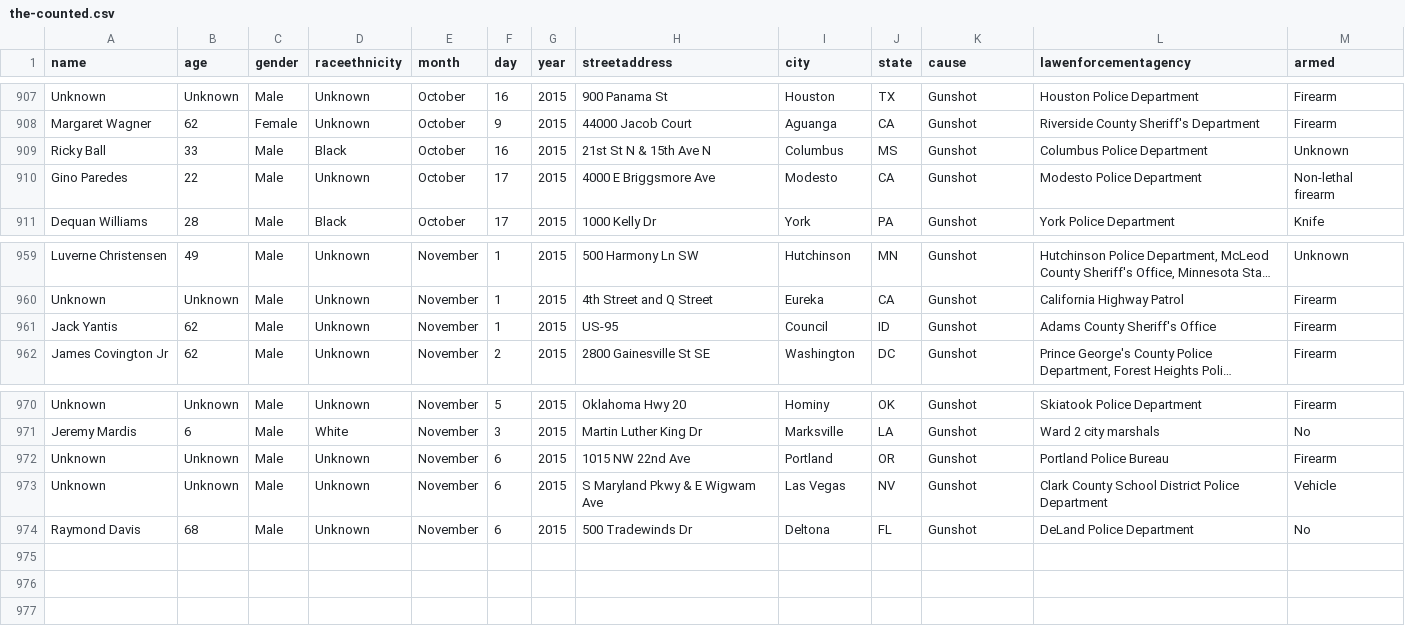
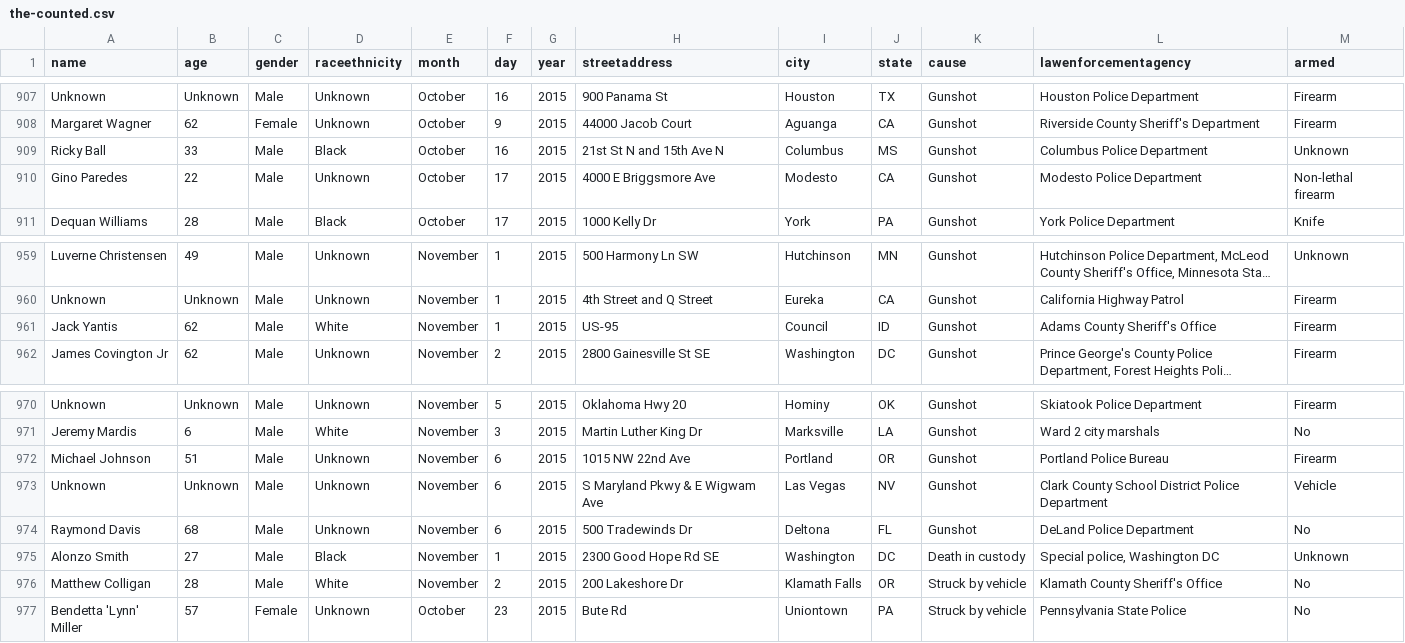
Before and after one commit to flother/thecounted, a CSV file: data/the-counted.csv, drawn as a sheet; only a part is shown, gaps mark what is left out; long unchanged cells end in …; the diff names each change by its address in the sheet, - before the commit and + after, or states it on an @@ line.

Commit message:
Add latest data from the Guardian's "The Counted"
Taken from https://interactive.guim.co.uk/2015/the-counted/thecounted-data.zip, as requested at 2015-11-09 22:19:51. Content length was 148,074 bytes.

ZIP file contained:

  the-counted.csv
    147,570 bytes
    Last modified 2015-11-09 16:32:30
  README.txt
    280 bytes
    Last modified 2015-11-09 16:32:30

Response headers were:

  content-length:                148074
  via:                           1.1 varnish
  x-cache:                       MISS
  access-control-expose-headers: Date
  x-amz-id-2:                    mxI5Jl0s8JR9J4SJQaemcceCKI2+gwZB9zpKgCBY1xsu6RTlOp8BvJQau7HWSn5x
  accept-ranges:                 bytes
  x-timer:                       S1447107591.409786,VS0,VE91
  server:                        AmazonS3
  last-modified:                 Mon, 09 Nov 2015 21:33:03 GMT
  connection:                    keep-alive
  x-amz-request-id:              11D31C7B241D9BA3
  x-cache-hits:                  0
  etag:                          "0e98b9c33483df8f983bf3b2bbef6d81"
  x-served-by:                   cache-jfk1030-JFK
  cache-control:                 max-age=20
  date:                          Mon, 09 Nov 2015 22:19:51 GMT
  access-control-allow-origin:   *
  access-control-allow-headers:  Accept,Authorization,Cache-Control,Content-Type,DNT,If-Modified-Since,Keep-Alive,Origin,User-Agent,X-Mx-ReqToken,X-Requested-With
  content-type:                  application/zip
  age:                           0
  access-control-allow-methods:  GET, POST, PUT, DELETE, OPTIONS

```diff
--- a/data/the-counted.csv
+++ b/data/the-counted.csv
-H909 (streetaddress): 21st St N & 15th Ave N
+H909 (streetaddress): 21st St N and 15th Ave N
-D961 (raceethnicity): Unknown
+D961 (raceethnicity): White
-A972 (name): Unknown
+A972 (name): Michael Johnson
-B972 (age): Unknown
+B972 (age): 51
+row 975: Alonzo Smith | 27 | Male | Black | November | 1 | 2015 | 2300 Good Hope Rd SE | Washington | DC | Death in custody | Special police, Washington DC | Unknown
+row 976: Matthew Colligan | 28 | Male | White | November | 2 | 2015 | 200 Lakeshore Dr | Klamath Falls | OR | Struck by vehicle | Klamath County Sheriff's Office | No
+row 977: Bendetta 'Lynn' Miller | 57 | Female | Unknown | October | 23 | 2015 | Bute Rd | Uniontown | PA | Struck by vehicle | Pennsylvania State Police | No
```
